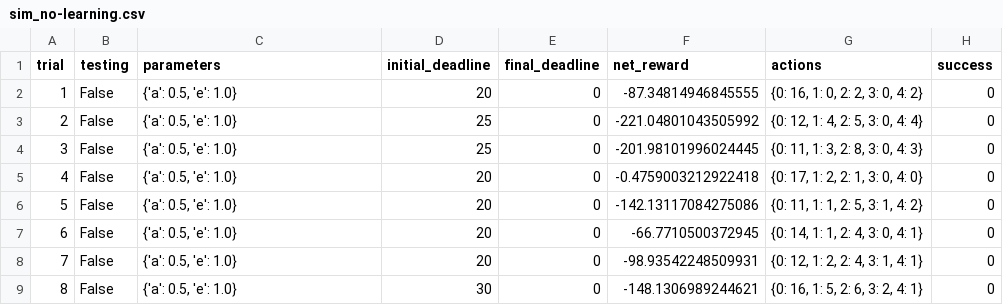
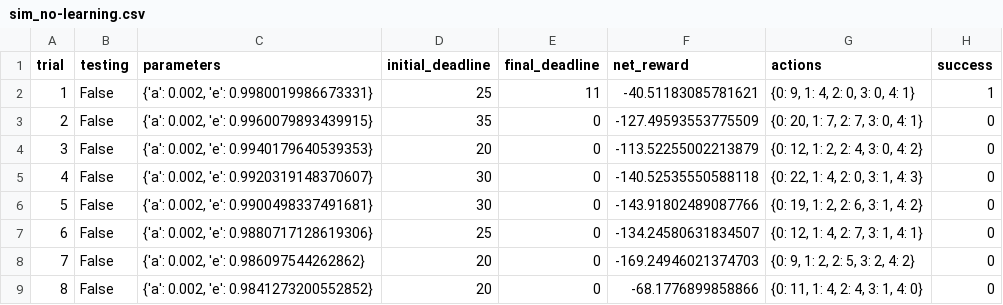
Before and after one commit to aboelhamd/machine-learning, a CSV file: projects/smartcab/logs/sim_no-learning.csv, drawn as a sheet; only a part is shown; the diff covers the shown part only.

Commit message:
Project 4 finished, third try.

```diff
--- a/projects/smartcab/logs/sim_no-learning.csv
+++ b/projects/smartcab/logs/sim_no-learning.csv
@@ -1,9 +1,9 @@
 trial,testing,parameters,initial_deadline,final_deadline,net_reward,actions,success
-1,False,"{'a': 0.5, 'e': 1.0}",20,0,-87.34814946845555,"{0: 16, 1: 0, 2: 2, 3: 0, 4: 2}",0
-2,False,"{'a': 0.5, 'e': 1.0}",25,0,-221.04801043505992,"{0: 12, 1: 4, 2: 5, 3: 0, 4: 4}",0
-3,False,"{'a': 0.5, 'e': 1.0}",25,0,-201.98101996024445,"{0: 11, 1: 3, 2: 8, 3: 0, 4: 3}",0
-4,False,"{'a': 0.5, 'e': 1.0}",20,0,-0.4759003212922418,"{0: 17, 1: 2, 2: 1, 3: 0, 4: 0}",0
-5,False,"{'a': 0.5, 'e': 1.0}",20,0,-142.13117084275086,"{0: 11, 1: 1, 2: 5, 3: 1, 4: 2}",0
-6,False,"{'a': 0.5, 'e': 1.0}",20,0,-66.7710500372945,"{0: 14, 1: 1, 2: 4, 3: 0, 4: 1}",0
-7,False,"{'a': 0.5, 'e': 1.0}",20,0,-98.93542248509931,"{0: 12, 1: 2, 2: 4, 3: 1, 4: 1}",0
-8,False,"{'a': 0.5, 'e': 1.0}",30,0,-148.1306989244621,"{0: 16, 1: 5, 2: 6, 3: 2, 4: 1}",0
+1,False,"{'a': 0.002, 'e': 0.9980019986673331}",25,11,-40.51183085781621,"{0: 9, 1: 4, 2: 0, 3: 0, 4: 1}",1
+2,False,"{'a': 0.002, 'e': 0.9960079893439915}",35,0,-127.49593553775509,"{0: 20, 1: 7, 2: 7, 3: 0, 4: 1}",0
+3,False,"{'a': 0.002, 'e': 0.9940179640539353}",20,0,-113.52255002213879,"{0: 12, 1: 2, 2: 4, 3: 0, 4: 2}",0
+4,False,"{'a': 0.002, 'e': 0.9920319148370607}",30,0,-140.52535550588118,"{0: 22, 1: 4, 2: 0, 3: 1, 4: 3}",0
+5,False,"{'a': 0.002, 'e': 0.9900498337491681}",30,0,-143.91802489087766,"{0: 19, 1: 2, 2: 6, 3: 1, 4: 2}",0
+6,False,"{'a': 0.002, 'e': 0.9880717128619306}",25,0,-134.24580631834507,"{0: 12, 1: 4, 2: 7, 3: 1, 4: 1}",0
+7,False,"{'a': 0.002, 'e': 0.986097544262862}",20,0,-169.24946021374703,"{0: 9, 1: 2, 2: 5, 3: 2, 4: 2}",0
+8,False,"{'a': 0.002, 'e': 0.9841273200552852}",20,0,-68.1776899858866,"{0: 11, 1: 4, 2: 4, 3: 1, 4: 0}",0
```
Also changed, not shown: 87 edited cells elsewhere in this file, projects/smartcab/logs/sim_improved-learning.csv, 4 other files.
